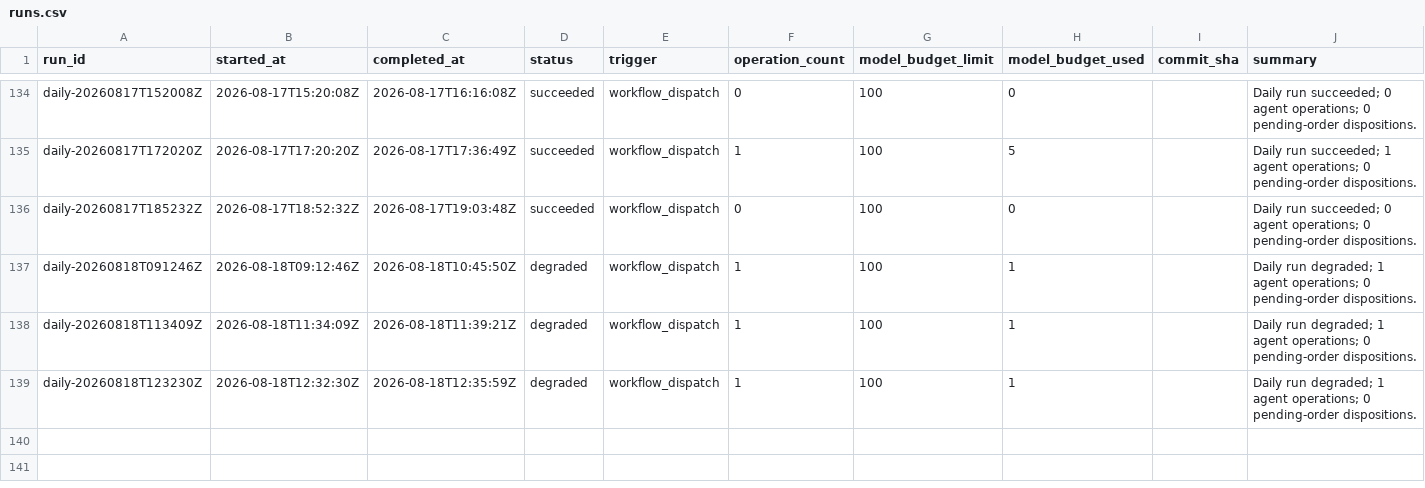
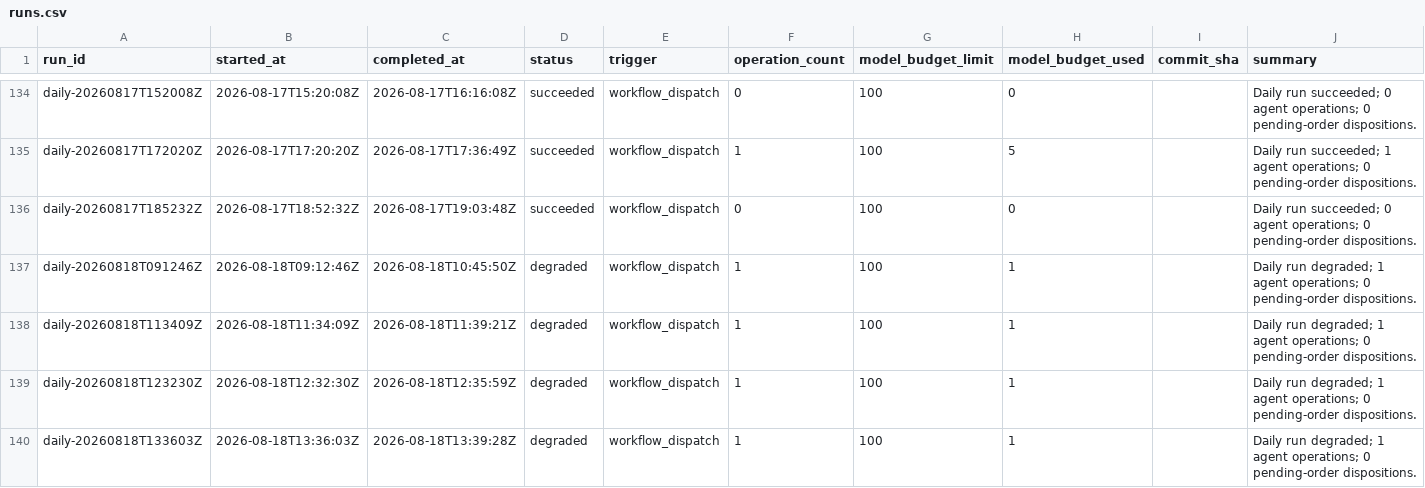
Before and after one commit to Kabutojira/PaperTrader, a CSV file: data/tables/runs.csv, drawn as a sheet; only a part is shown, gaps mark what is left out; the diff names each change by its address in the sheet, - before the commit and + after, or states it on an @@ line.

```diff
--- a/data/tables/runs.csv
+++ b/data/tables/runs.csv
+row 140: daily-20260818T133603Z | 2026-08-18T13:36:03Z | 2026-08-18T13:39:28Z | degraded | workflow_dispatch | 1 | 100 | 1 |  | Daily run degraded; 1 agent operations; 0 pending-order dispositions.
```
Also changed, not shown: data/operations/operations_TODO.csv, data/published/model_portfolio.csv, 17 other files.
